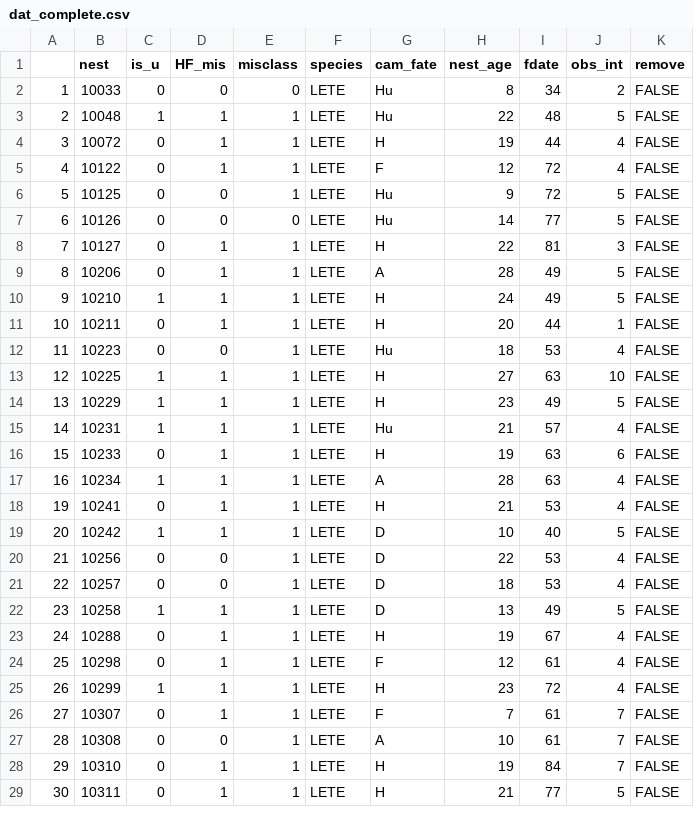
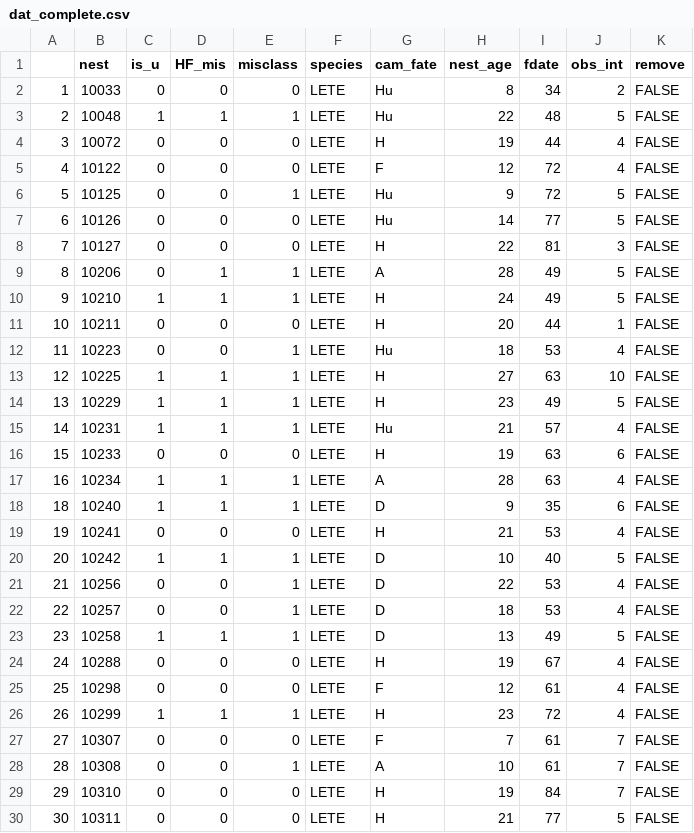
Before and after one commit to smbolinger/fate_glm, a CSV file: dat_complete.csv, drawn as a sheet; only a part is shown; the diff covers the shown part only.

```diff
--- a/dat_complete.csv
+++ b/dat_complete.csv
@@ -3,10 +3,10 @@
 "2",10048,"1","1","1","LETE","Hu",22,48,5,FALSE
-"3",10072,"0","1","1","LETE","H",19,44,4,FALSE
-"4",10122,"0","1","1","LETE","F",12,72,4,FALSE
+"3",10072,"0","0","0","LETE","H",19,44,4,FALSE
+"4",10122,"0","0","0","LETE","F",12,72,4,FALSE
 "5",10125,"0","0","1","LETE","Hu",9,72,5,FALSE
 "6",10126,"0","0","0","LETE","Hu",14,77,5,FALSE
-"7",10127,"0","1","1","LETE","H",22,81,3,FALSE
+"7",10127,"0","0","0","LETE","H",22,81,3,FALSE
 "8",10206,"0","1","1","LETE","A",28,49,5,FALSE
 "9",10210,"1","1","1","LETE","H",24,49,5,FALSE
-"10",10211,"0","1","1","LETE","H",20,44,1,FALSE
+"10",10211,"0","0","0","LETE","H",20,44,1,FALSE
 "11",10223,"0","0","1","LETE","Hu",18,53,4,FALSE
@@ -15,5 +15,6 @@
 "14",10231,"1","1","1","LETE","Hu",21,57,4,FALSE
-"15",10233,"0","1","1","LETE","H",19,63,6,FALSE
+"15",10233,"0","0","0","LETE","H",19,63,6,FALSE
 "16",10234,"1","1","1","LETE","A",28,63,4,FALSE
-"19",10241,"0","1","1","LETE","H",21,53,4,FALSE
+"18",10240,"1","1","1","LETE","D",9,35,6,FALSE
+"19",10241,"0","0","0","LETE","H",21,53,4,FALSE
 "20",10242,"1","1","1","LETE","D",10,40,5,FALSE
@@ -22,8 +23,8 @@
 "23",10258,"1","1","1","LETE","D",13,49,5,FALSE
-"24",10288,"0","1","1","LETE","H",19,67,4,FALSE
-"25",10298,"0","1","1","LETE","F",12,61,4,FALSE
+"24",10288,"0","0","0","LETE","H",19,67,4,FALSE
+"25",10298,"0","0","0","LETE","F",12,61,4,FALSE
 "26",10299,"1","1","1","LETE","H",23,72,4,FALSE
-"27",10307,"0","1","1","LETE","F",7,61,7,FALSE
+"27",10307,"0","0","0","LETE","F",7,61,7,FALSE
 "28",10308,"0","0","1","LETE","A",10,61,7,FALSE
-"29",10310,"0","1","1","LETE","H",19,84,7,FALSE
-"30",10311,"0","1","1","LETE","H",21,77,5,FALSE
+"29",10310,"0","0","0","LETE","H",19,84,7,FALSE
+"30",10311,"0","0","0","LETE","H",21,77,5,FALSE
```
Also changed, not shown: 3 added rows and 107 edited cells elsewhere in this file, 6 other files.
